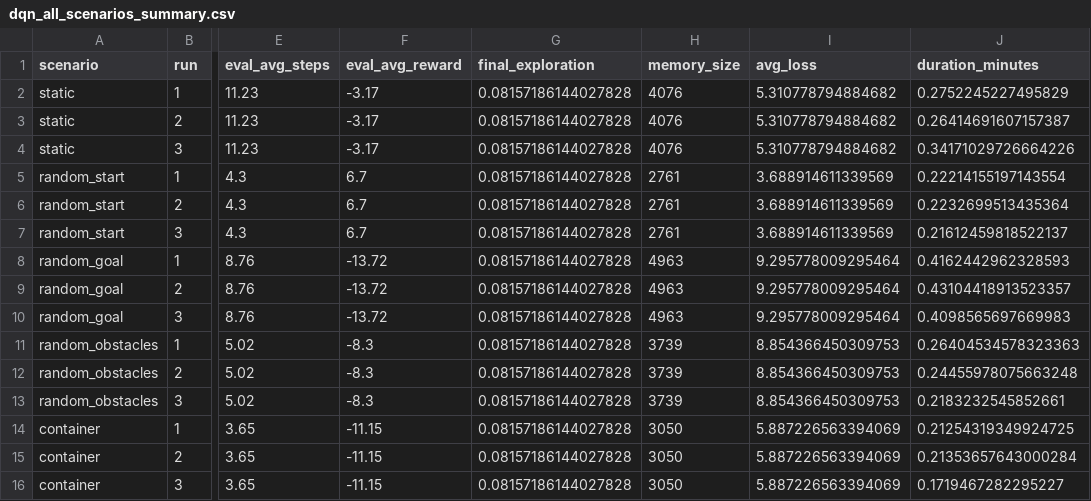
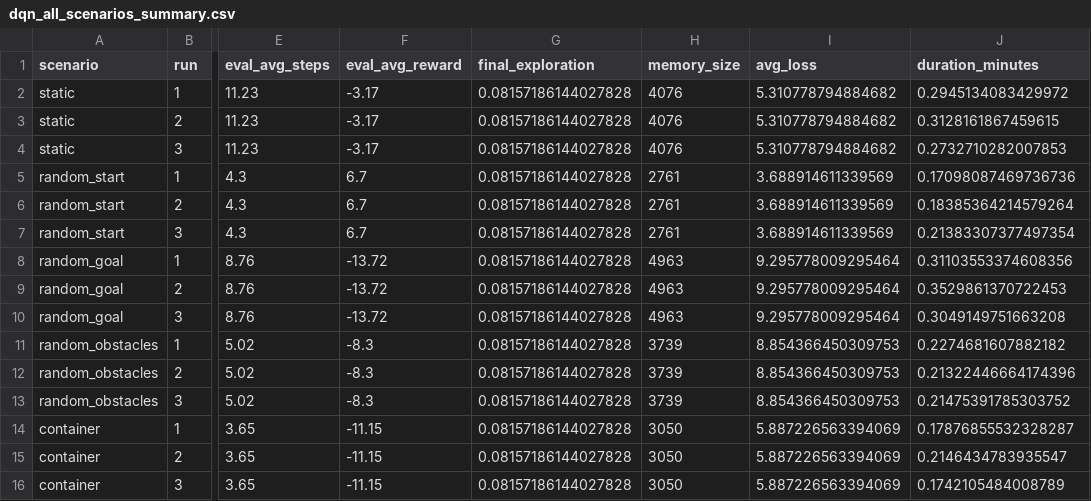
Before and after one commit to Ul012/FOM-rl-shipnav-ql-dqn, a CSV file: src/dqn/exports/dqn_all_scenarios_summary.csv, drawn as a sheet; only a part is shown, gaps mark what is left out; the diff names each change by its address in the sheet, - before the commit and + after, or states it on an @@ line.

```diff
--- a/src/dqn/exports/dqn_all_scenarios_summary.csv
+++ b/src/dqn/exports/dqn_all_scenarios_summary.csv
-J2 (duration_minutes): 0.2752245227495829
+J2 (duration_minutes): 0.2945134083429972
-J3 (duration_minutes): 0.26414691607157387
+J3 (duration_minutes): 0.3128161867459615
-J4 (duration_minutes): 0.34171029726664226
+J4 (duration_minutes): 0.2732710282007853
-J5 (duration_minutes): 0.22214155197143554
+J5 (duration_minutes): 0.17098087469736736
-J6 (duration_minutes): 0.2232699513435364
+J6 (duration_minutes): 0.18385364214579264
-J7 (duration_minutes): 0.21612459818522137
+J7 (duration_minutes): 0.21383307377497354
-J8 (duration_minutes): 0.4162442962328593
+J8 (duration_minutes): 0.31103553374608356
-J9 (duration_minutes): 0.43104418913523357
+J9 (duration_minutes): 0.3529861370722453
-J10 (duration_minutes): 0.4098565697669983
+J10 (duration_minutes): 0.3049149751663208
-J11 (duration_minutes): 0.26404534578323363
+J11 (duration_minutes): 0.2274681607882182
-J12 (duration_minutes): 0.24455978075663248
+J12 (duration_minutes): 0.21322446664174396
-J13 (duration_minutes): 0.2183232545852661
+J13 (duration_minutes): 0.21475391785303752
-J14 (duration_minutes): 0.21254319349924725
+J14 (duration_minutes): 0.17876855532328287
-J15 (duration_minutes): 0.21353657643000284
+J15 (duration_minutes): 0.2146434783935547
-J16 (duration_minutes): 0.1719467282295227
+J16 (duration_minutes): 0.1742105484008789
```
Also changed, not shown: src/q_learning/exports/evaluation_summary.csv, 51 other files.
